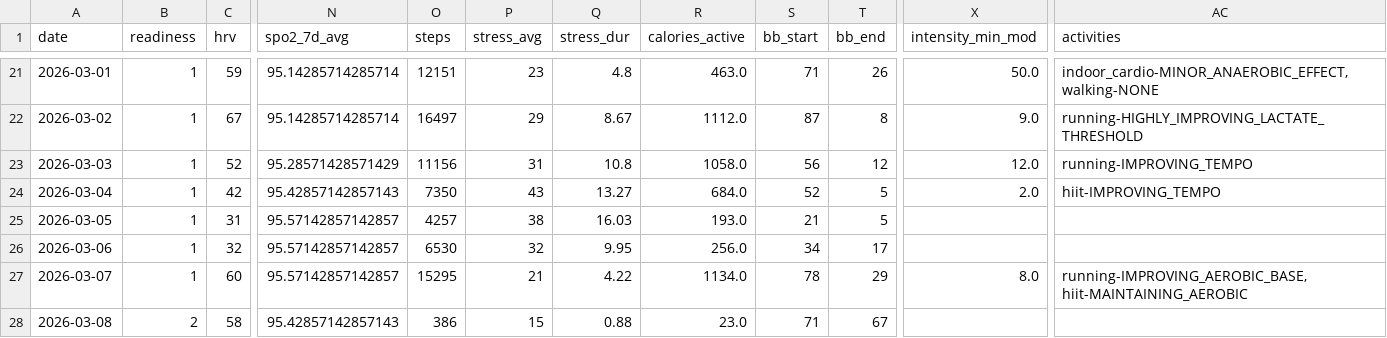
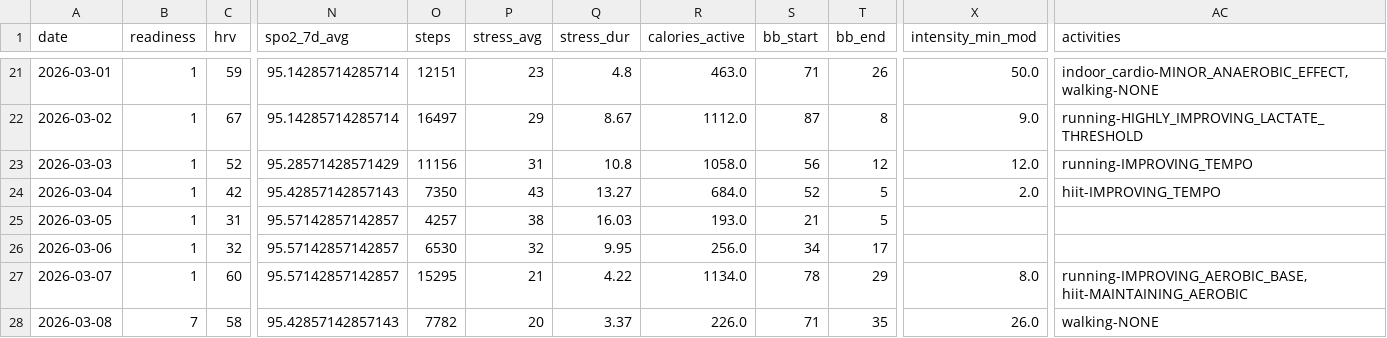
Before and after one commit to tijuanajack/garmin-health-data, a CSV file: latest_summary.csv, drawn as a sheet; only a part is shown, gaps mark what is left out; the diff names each change by its address in the sheet, - before the commit and + after, or states it on an @@ line.

```diff
--- a/latest_summary.csv
+++ b/latest_summary.csv
-B28 (readiness): 2
+B28 (readiness): 7
-O28 (steps): 386
+O28 (steps): 7782
-P28 (stress_avg): 15
+P28 (stress_avg): 20
-Q28 (stress_dur): 0.88
+Q28 (stress_dur): 3.37
-R28 (calories_active): 23.0
+R28 (calories_active): 226.0
-T28 (bb_end): 67
+T28 (bb_end): 35
-X28 (intensity_min_mod): (empty)
+X28 (intensity_min_mod): 26.0
-AC28 (activities): (empty)
+AC28 (activities): walking-NONE
```
